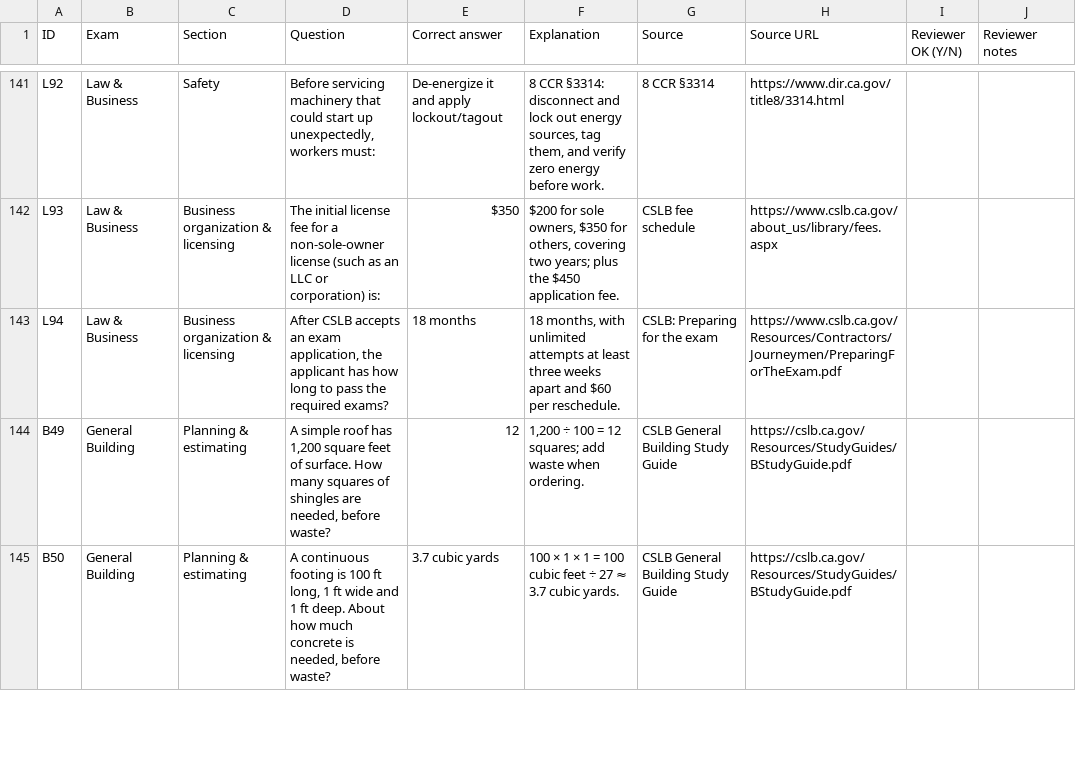
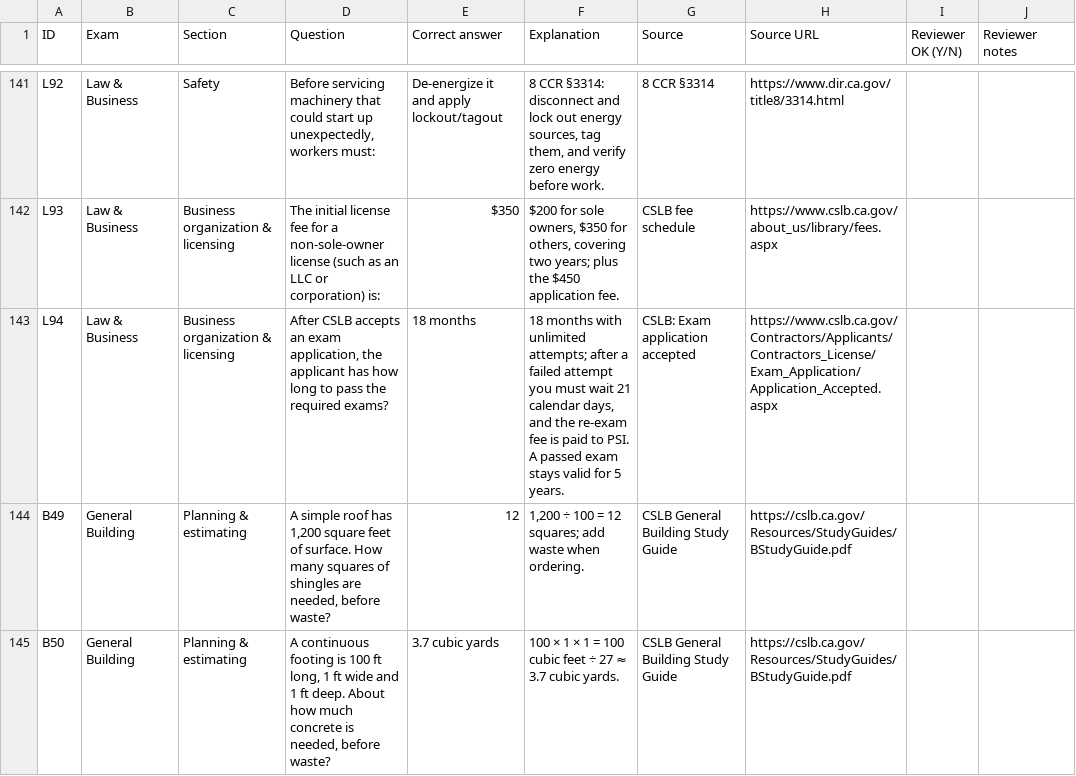
Before and after one commit to sissit/cslb, a CSV file: content/review/review-all.csv, drawn as a sheet; only a part is shown, gaps mark what is left out; the diff covers the shown part only.

```diff
--- a/content/review/review-all.csv
+++ b/content/review/review-all.csv
@@ -142,3 +142,3 @@
 "L93","Law & Business","Business organization & licensing","The initial license fee for a non-sole-owner license (such as an LLC or corporation) is:","$350","$200 for sole owners, $350 for others, covering two years; plus the $450 application fee.","CSLB fee schedule","https://www.cslb.ca.gov/about_us/library/fees.aspx","",""
-"L94","Law & Business","Business organization & licensing","After CSLB accepts an exam application, the applicant has how long to pass the required exams?","18 months","18 months, with unlimited attempts at least three weeks apart and $60 per reschedule.","CSLB: Preparing for the exam","https://www.cslb.ca.gov/Resources/Contractors/Journeymen/PreparingForTheExam.pdf","",""
+"L94","Law & Business","Business organization & licensing","After CSLB accepts an exam application, the applicant has how long to pass the required exams?","18 months","18 months with unlimited attempts; after a failed attempt you must wait 21 calendar days, and the re-exam fee is paid to PSI. A passed exam stays valid for 5 years.","CSLB: Exam application accepted","https://www.cslb.ca.gov/Contractors/Applicants/Contractors_License/Exam_Application/Application_Accepted.aspx","",""
 "B49","General Building","Planning & estimating","A simple roof has 1,200 square feet of surface. How many squares of shingles are needed, before waste?","12","1,200 ÷ 100 = 12 squares; add waste when ordering.","CSLB General Building Study Guide","https://cslb.ca.gov/Resources/StudyGuides/BStudyGuide.pdf","",""
```
Also changed, not shown: 7 edited cells elsewhere in this file, 9 other files.
